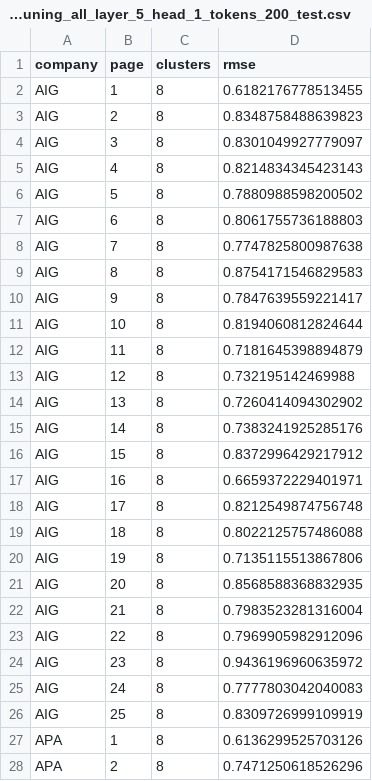
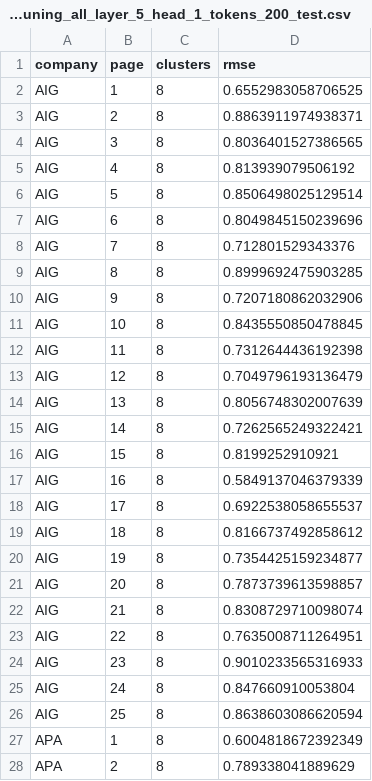
Before and after one commit to avkollerup/Fagprojekt-2026, a CSV file: reports/figures/K_means/clusters_tuning_all_layer_5_head_1_tokens_200_test.csv, drawn as a sheet; only a part is shown; the diff covers the shown part only.

```diff
--- a/reports/figures/K_means/clusters_tuning_all_layer_5_head_1_tokens_200_test.csv
+++ b/reports/figures/K_means/clusters_tuning_all_layer_5_head_1_tokens_200_test.csv
@@ -1,28 +1,28 @@
 company,page,clusters,rmse
-AIG,1,8,0.6182176778513455
-AIG,2,8,0.8348758488639823
-AIG,3,8,0.8301049927779097
-AIG,4,8,0.8214834345423143
-AIG,5,8,0.7880988598200502
-AIG,6,8,0.8061755736188803
-AIG,7,8,0.7747825800987638
-AIG,8,8,0.8754171546829583
-AIG,9,8,0.7847639559221417
-AIG,10,8,0.8194060812824644
-AIG,11,8,0.7181645398894879
-AIG,12,8,0.732195142469988
-AIG,13,8,0.7260414094302902
-AIG,14,8,0.7383241925285176
-AIG,15,8,0.8372996429217912
-AIG,16,8,0.6659372229401971
-AIG,17,8,0.8212549874756748
-AIG,18,8,0.8022125757486088
-AIG,19,8,0.7135115513867806
-AIG,20,8,0.8568588368832935
-AIG,21,8,0.7983523281316004
-AIG,22,8,0.7969905982912096
-AIG,23,8,0.9436196960635972
-AIG,24,8,0.7777803042040083
-AIG,25,8,0.8309726999109919
-APA,1,8,0.6136299525703126
-APA,2,8,0.7471250618526296
+AIG,1,8,0.6552983058706525
+AIG,2,8,0.8863911974938371
+AIG,3,8,0.8036401527386565
+AIG,4,8,0.813939079506192
+AIG,5,8,0.8506498025129514
+AIG,6,8,0.8049845150239696
+AIG,7,8,0.712801529343376
+AIG,8,8,0.8999692475903285
+AIG,9,8,0.7207180862032906
+AIG,10,8,0.8435550850478845
+AIG,11,8,0.7312644436192398
+AIG,12,8,0.7049796193136479
+AIG,13,8,0.8056748302007639
+AIG,14,8,0.7262565249322421
+AIG,15,8,0.8199252910921
+AIG,16,8,0.5849137046379339
+AIG,17,8,0.6922538058655537
+AIG,18,8,0.8166737492858612
+AIG,19,8,0.7354425159234877
+AIG,20,8,0.7873739613598857
+AIG,21,8,0.8308729710098074
+AIG,22,8,0.7635008711264951
+AIG,23,8,0.9010233565316933
+AIG,24,8,0.847660910053804
+AIG,25,8,0.8638603086620594
+APA,1,8,0.6004818672392349
+APA,2,8,0.789338041889629
```
Also changed, not shown: 48 edited cells elsewhere in this file, reports/figures/SVD/k_tuning_all_layer_5_head_1_tokens_200_test.csv, reports/figures/SVD/k_tuning_all_stats_layer_5_head_1_tokens_200_test.csv, 17 other files.
